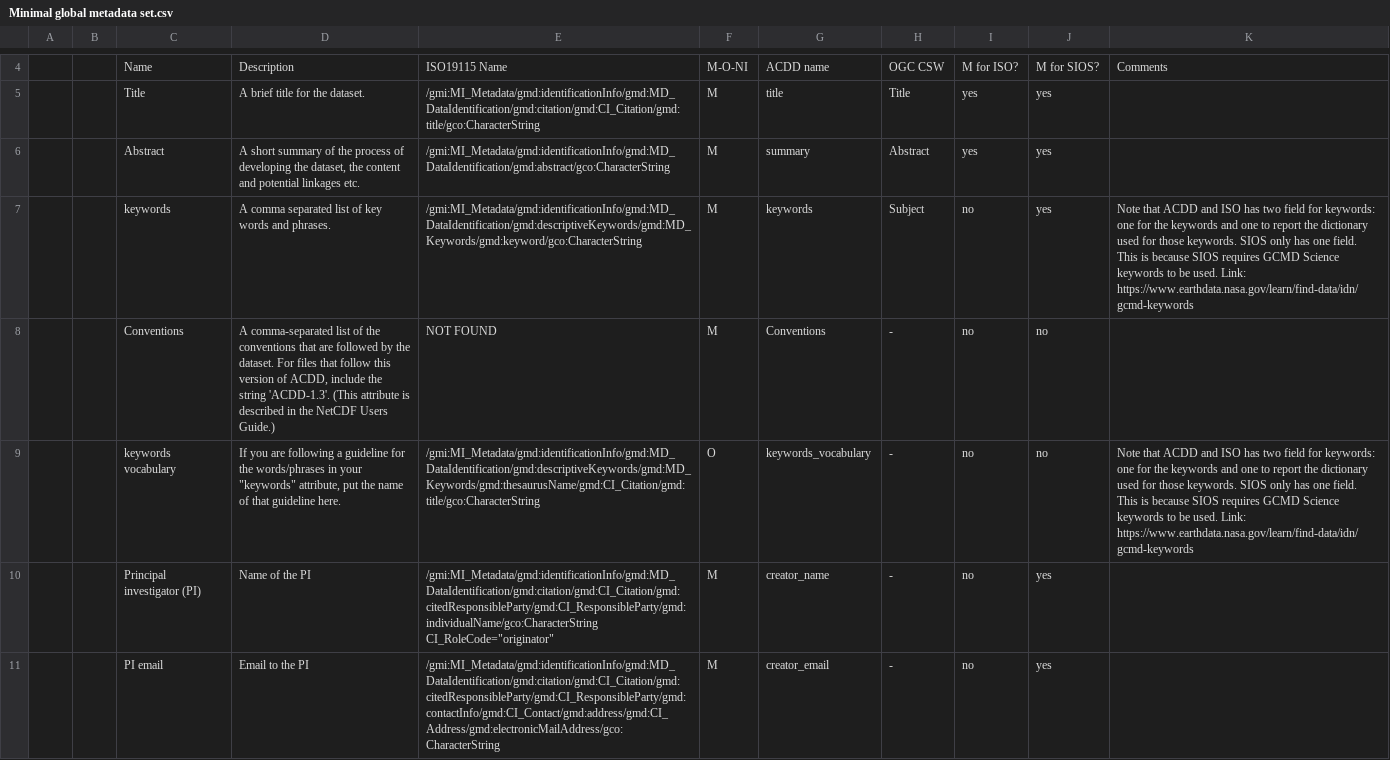
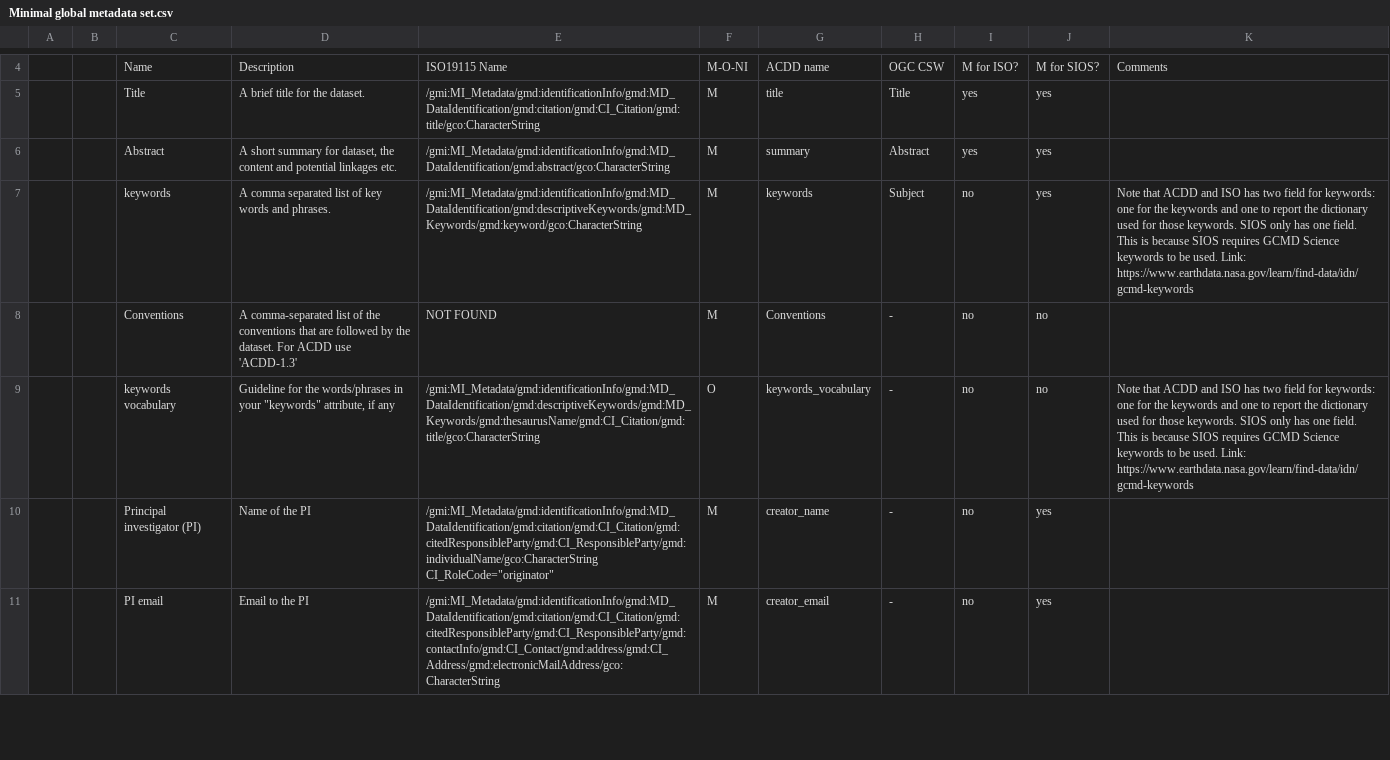
Before and after one commit to CorradoMotta/FAIR-Data-in-Marine-Robotics, a CSV file: tables/Minimal global metadata set.csv, drawn as a sheet; only a part is shown, gaps mark what is left out; the diff covers the shown part only; the diff names each change by its address in the sheet, - before the commit and + after, or states it on an @@ line.

```diff
--- a/tables/Minimal global metadata set.csv
+++ b/tables/Minimal global metadata set.csv
-D6: …short summary of the process of developing the dataset, the…
+D6: …short summary for dataset, the…
-D8: …dataset. For files that follow this version of ACDD, include the string 'ACDD-1.3'. (This attribute is described in the NetCDF Users Guide.)
+D8: …dataset. For ACDD use 'ACDD-1.3'
-D9: If you are following a guideline for the words/phrases in your "keywords" attribute, put the name of that guideline here.
+D9: Guideline for the words/phrases in your "keywords" attribute, if any
```
Also changed, not shown: 15 edited cells elsewhere in this file, 8 other files.
